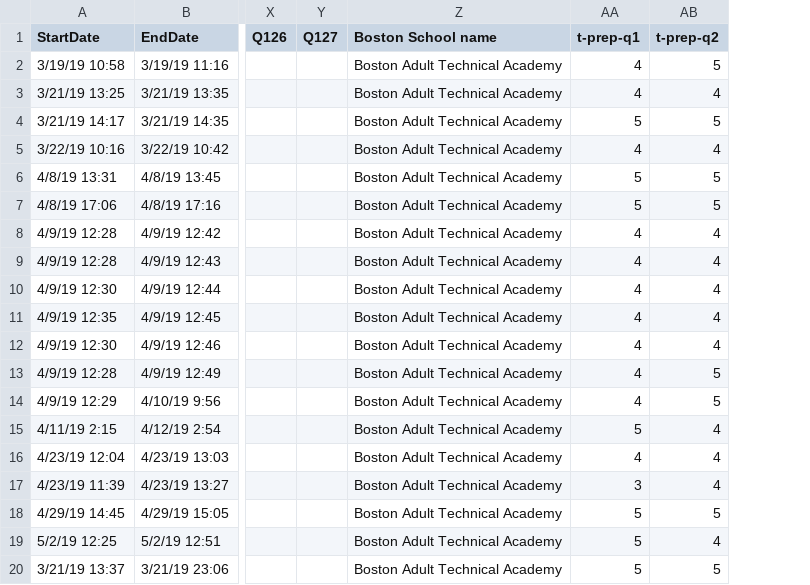
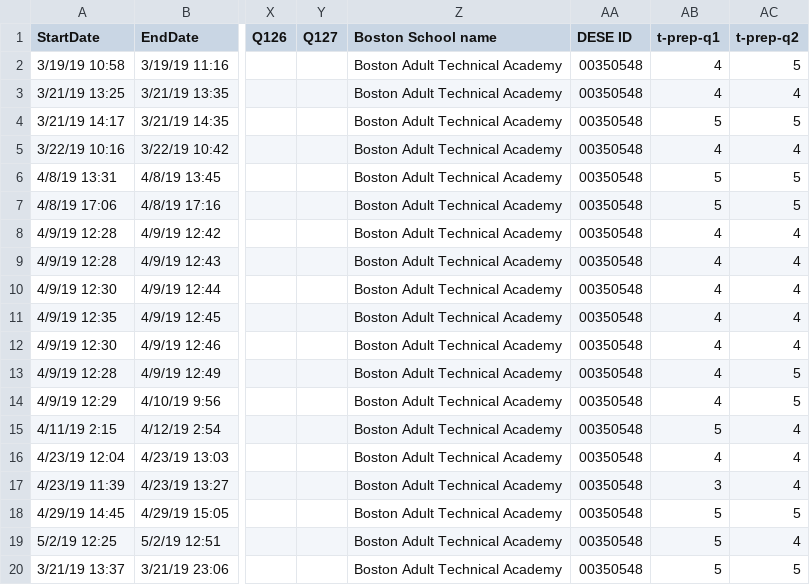
Before and after one commit to edcommonwealth/sqm-dashboards, a CSV file: data/survey_responses/2018-19_boston_mattahunt_teacher_survey_responses.csv, drawn as a sheet; only a part is shown, gaps mark what is left out; the diff names each change by its address in the sheet, - before the commit and + after, or states it on an @@ line.

Commit message:
Add DESE_ID column to 2018-19 boston mattahunt teacher survey csv so survey item responses will load correctly

```diff
--- a/data/survey_responses/2018-19_boston_mattahunt_teacher_survey_responses.csv
+++ b/data/survey_responses/2018-19_boston_mattahunt_teacher_survey_responses.csv
+column AA (DESE ID), rows 2-20: all 00350548
```
Also changed, not shown: 1 other file.
